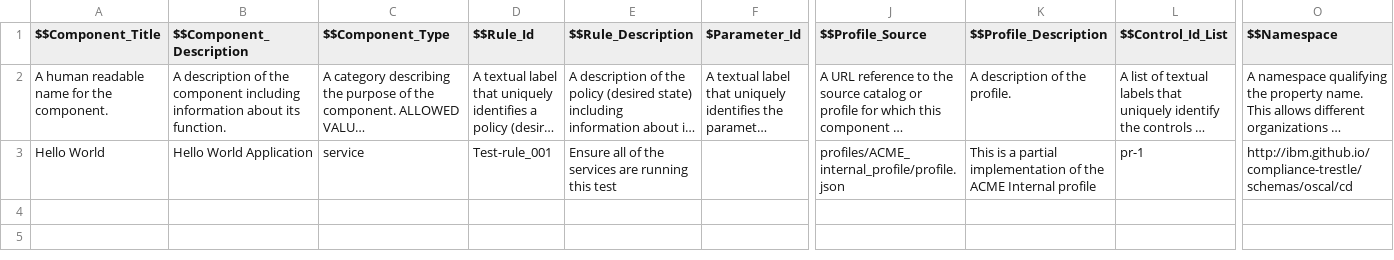
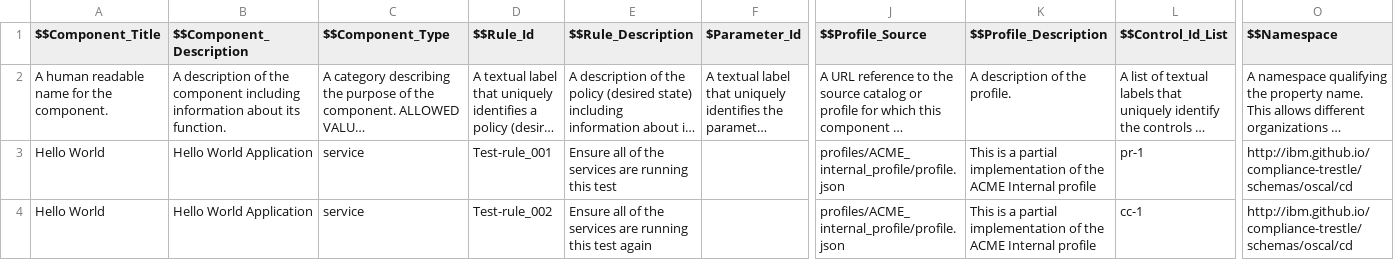
Before and after one commit to jpower432/my-trestle-demo, a CSV file: rules/hello-world.csv, drawn as a sheet; only a part is shown, gaps mark what is left out; long unchanged cells end in …; rows hold the shown columns only; the diff names each change by its address in the sheet, - before the commit and + after, or states it on an @@ line.

Commit message:
feat: adds rule to cc-1
Signed-off-by: Jennifer Power <barnabei.jennifer@gmail.com>

```diff
--- a/rules/hello-world.csv
+++ b/rules/hello-world.csv
+row 4: Hello World | Hello World Application | service | Test-rule_002 | Ensure all of the services are running this test again |  | profiles/ACME_internal_profile/profile.json | This is a partial implementation of the ACME Internal profile | cc-1 | http://ibm.github.io/compliance-trestle/schemas/oscal/cd
```
Also changed, not shown: 3 other files.
